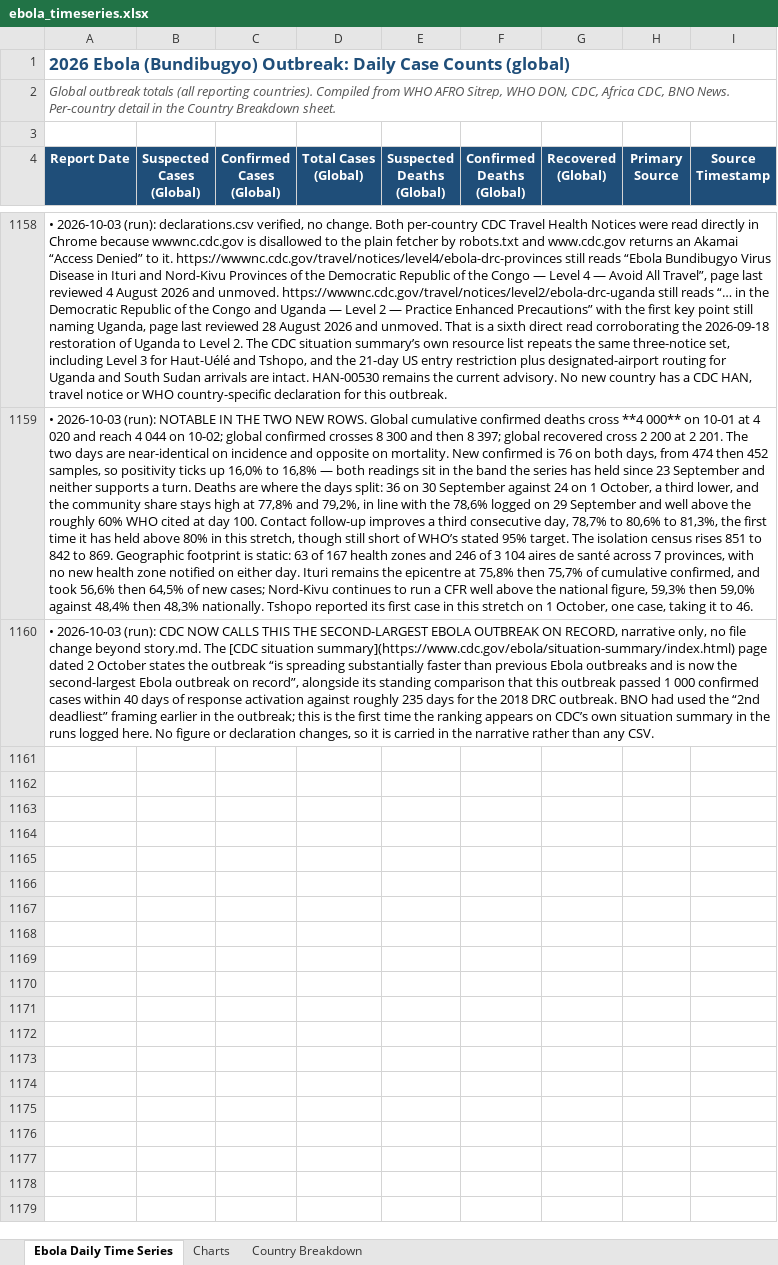
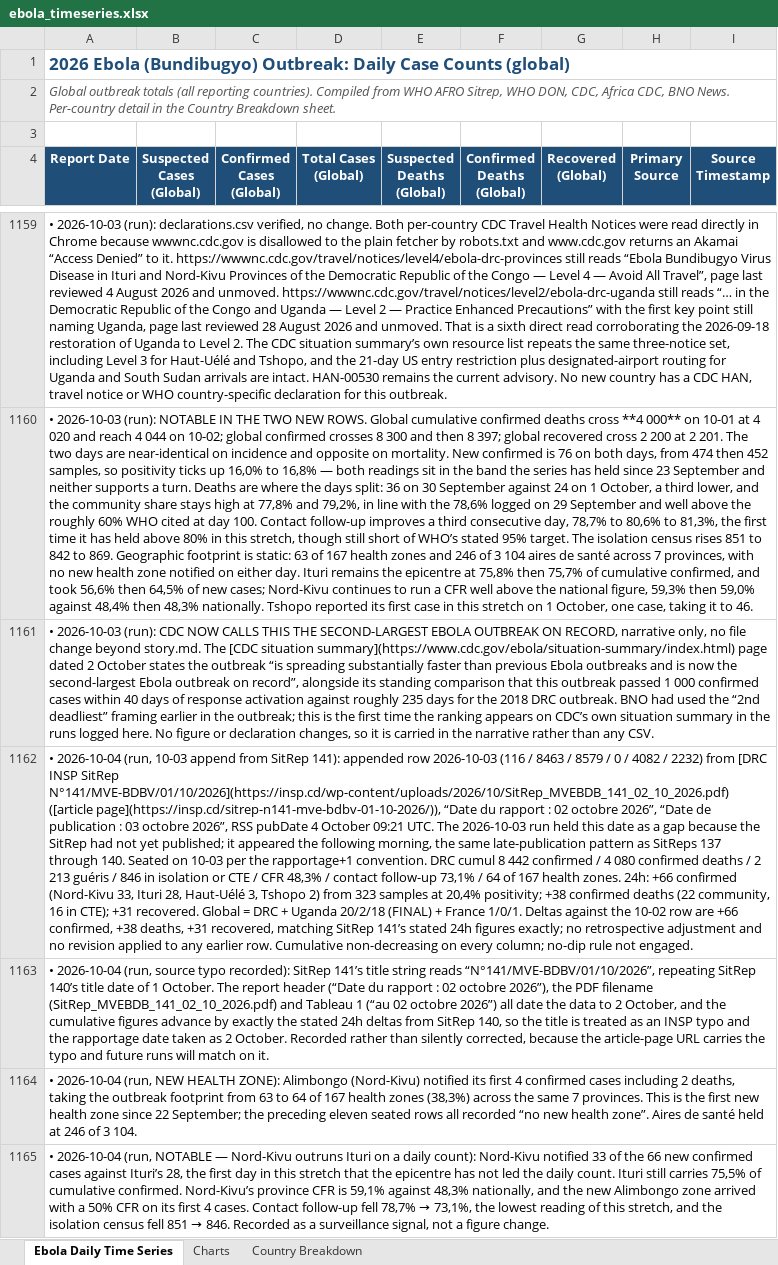
Before and after one commit to webbegole/ebola-bundibugyo-tracker-2026, an Excel workbook: outputs/ebola_timeseries.xlsx, sheet Ebola Daily Time Series, drawn as a sheet; only a part is shown, gaps mark what is left out; values as stored, in another font and other column widths than the file's, no borders; the diff covers the shown part only; the diff names each change by its address in the sheet, - before the commit and + after, or states it on an @@ line.

Commit message:
Daily update 2026-10-04: SitRep 141 seats 10-03; new health zone Alimbongo (Nord-Kivu), 63->64; Nord-Kivu outruns Ituri on daily count

```diff
--- a/outputs/ebola_timeseries.xlsx (sheet Ebola Daily Time Series)
+++ b/outputs/ebola_timeseries.xlsx (sheet Ebola Daily Time Series)
+row 1162: • 2026-10-04 (run, 10-03 append from SitRep 141): appended row 2026-10-03 (116 / 8463 / 8579 / 0 / 4082 / 2232) from [DRC INSP SitRep N°141/MVE-BDBV/01/10/2026](https://insp.cd/wp-content/uploads/2026/10/SitRep_MVEBDB_141_02_10_2026.pdf) ([article page](https://insp.cd/sitrep-n141-mve-bdbv-01-10-2026/)), “Date du rapport : 02 octobre 2026”, “Date de publication : 03 octobre 2026”, RSS pubDate 4 October 09:21 UTC. The 2026-10-03 run held this date as a gap because the SitRep had not yet published; it appeared the following morning, the same late-publication pattern as SitReps 137 through 140. Seated on 10-03 per the rapportage+1 convention. DRC cumul 8 442 confirmed / 4 080 confirmed deaths / 2 213 guéris / 846 in isolation or CTE / CFR 48,3% / contact follow-up 73,1% / 64 of 167 health zones. 24h: +66 confirmed (Nord-Kivu 33, Ituri 28, Haut-Uélé 3, Tshopo 2) from 323 samples at 20,4% positivity; +38 confirmed deaths (22 community, 16 in CTE); +31 recovered. Global = DRC + Uganda 20/2/18 (FINAL) + France 1/0/1. Deltas against the 10-02 row are +66 confirmed, +38 deaths, +31 recovered, matching SitRep 141’s stated 24h figures exactly; no retrospective adjustment and no revision applied to any earlier row. Cumulative non-decreasing on every column; no-dip rule not engaged.
+row 1163: • 2026-10-04 (run, source typo recorded): SitRep 141’s title string reads “N°141/MVE-BDBV/01/10/2026”, repeating SitRep 140’s title date of 1 October. The report header (“Date du rapport : 02 octobre 2026”), the PDF filename (SitRep_MVEBDB_141_02_10_2026.pdf) and Tableau 1 (“au 02 octobre 2026”) all date the data to 2 October, and the cumulative figures advance by exactly the stated 24h deltas from SitRep 140, so the title is treated as an INSP typo and the rapportage date taken as 2 October. Recorded rather than silently corrected, because the article-page URL carries the typo and future runs will match on it.
+row 1164: • 2026-10-04 (run, NEW HEALTH ZONE): Alimbongo (Nord-Kivu) notified its first 4 confirmed cases including 2 deaths, taking the outbreak footprint from 63 to 64 of 167 health zones (38,3%) across the same 7 provinces. This is the first new health zone since 22 September; the preceding eleven seated rows all recorded “no new health zone”. Aires de santé held at 246 of 3 104.
+row 1165: • 2026-10-04 (run, NOTABLE — Nord-Kivu outruns Ituri on a daily count): Nord-Kivu notified 33 of the 66 new confirmed cases against Ituri’s 28, the first day in this stretch that the epicentre has not led the daily count. Ituri still carries 75,5% of cumulative confirmed. Nord-Kivu’s province CFR is 59,1% against 48,3% nationally, and the new Alimbongo zone arrived with a 50% CFR on its first 4 cases. Contact follow-up fell 78,7% → 73,1%, the lowest reading of this stretch, and the isolation census fell 851 → 846. Recorded as a surveillance signal, not a figure change.
```
Also changed, not shown: 10 added rows elsewhere in this sheet, sheet Country Breakdown, sheet Charts, 8 other files.
